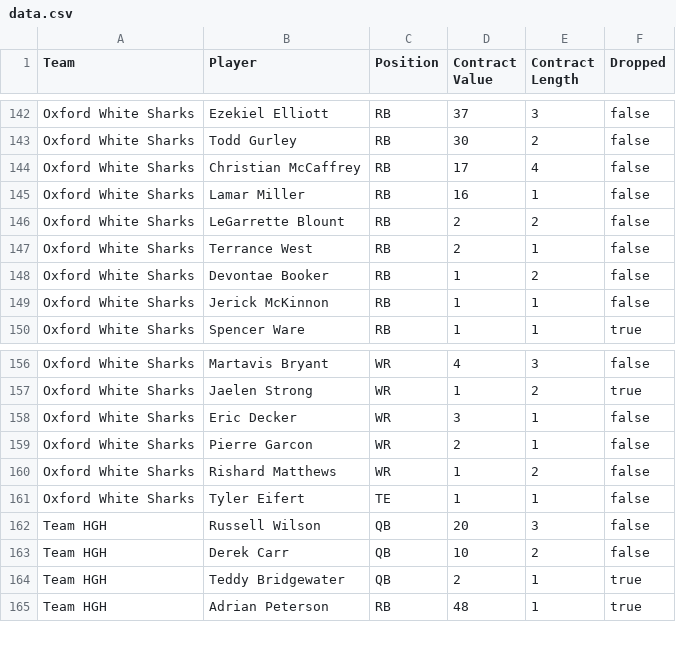
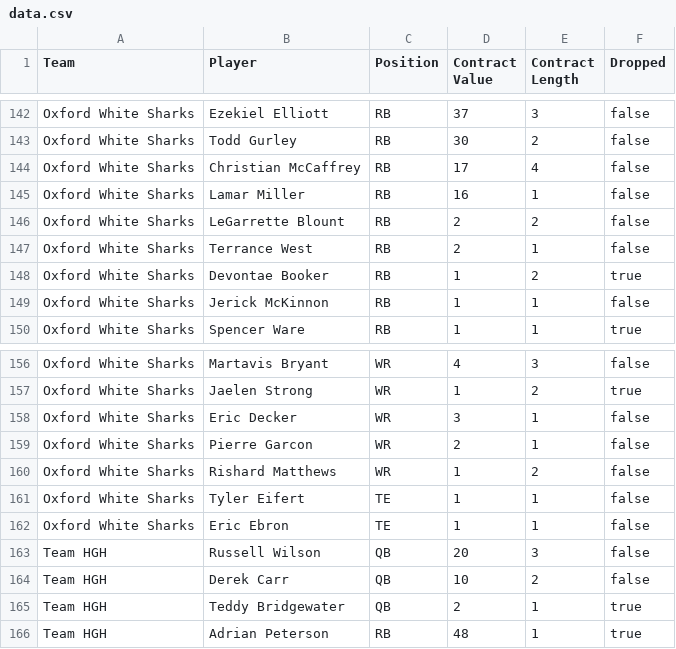
Before and after one commit to moyden/moyden.github.io, a CSV file: dynasty/data.csv, drawn as a sheet; only a part is shown, gaps mark what is left out.

```diff
--- a/dynasty/data.csv
+++ b/dynasty/data.csv
@@ -147,3 +147,3 @@ Oxford White Sharks,LeGarrette Blount,RB,2,2,false
 Oxford White Sharks,Terrance West,RB,2,1,false
-Oxford White Sharks,Devontae Booker,RB,1,2,false
+Oxford White Sharks,Devontae Booker,RB,1,2,true
 Oxford White Sharks,Jerick McKinnon,RB,1,1,false
@@ -161,2 +161,3 @@ Oxford White Sharks,Rishard Matthews,WR,1,2,false
 Oxford White Sharks,Tyler Eifert,TE,1,1,false
+Oxford White Sharks,Eric Ebron,TE,1,1,false
 Team HGH,Russell Wilson,QB,20,3,false
```
Also changed, not shown: 2 other files.
